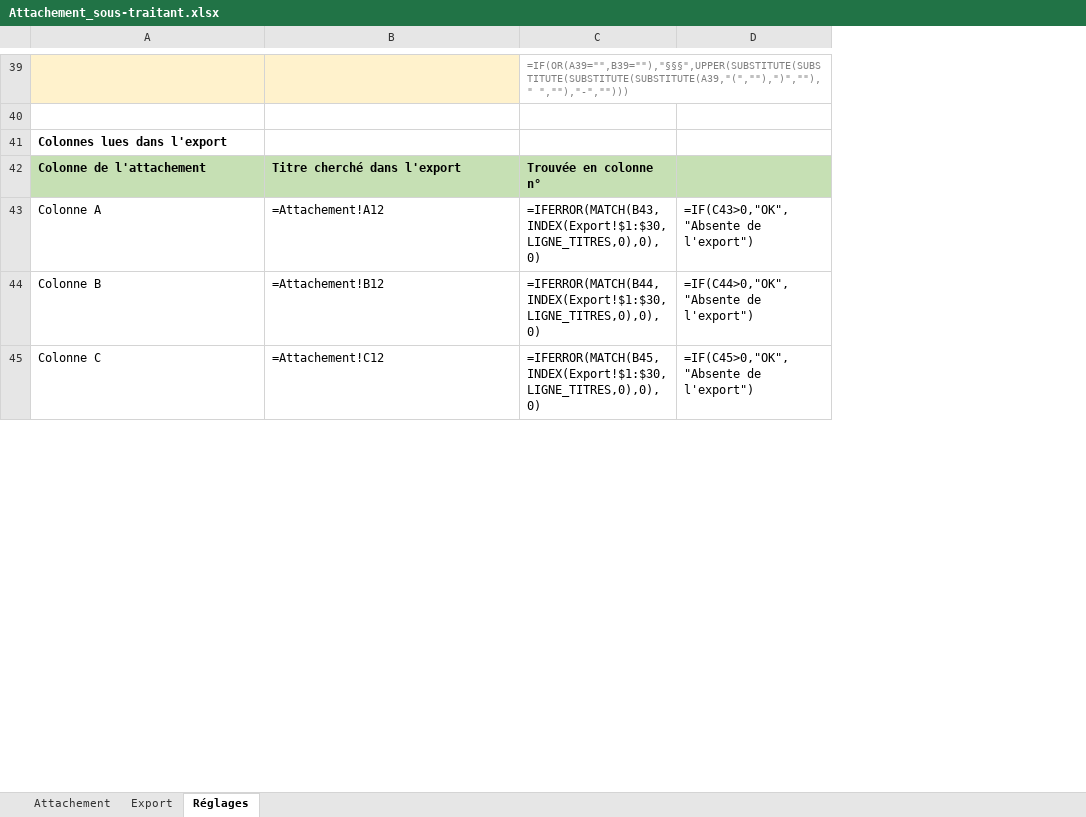
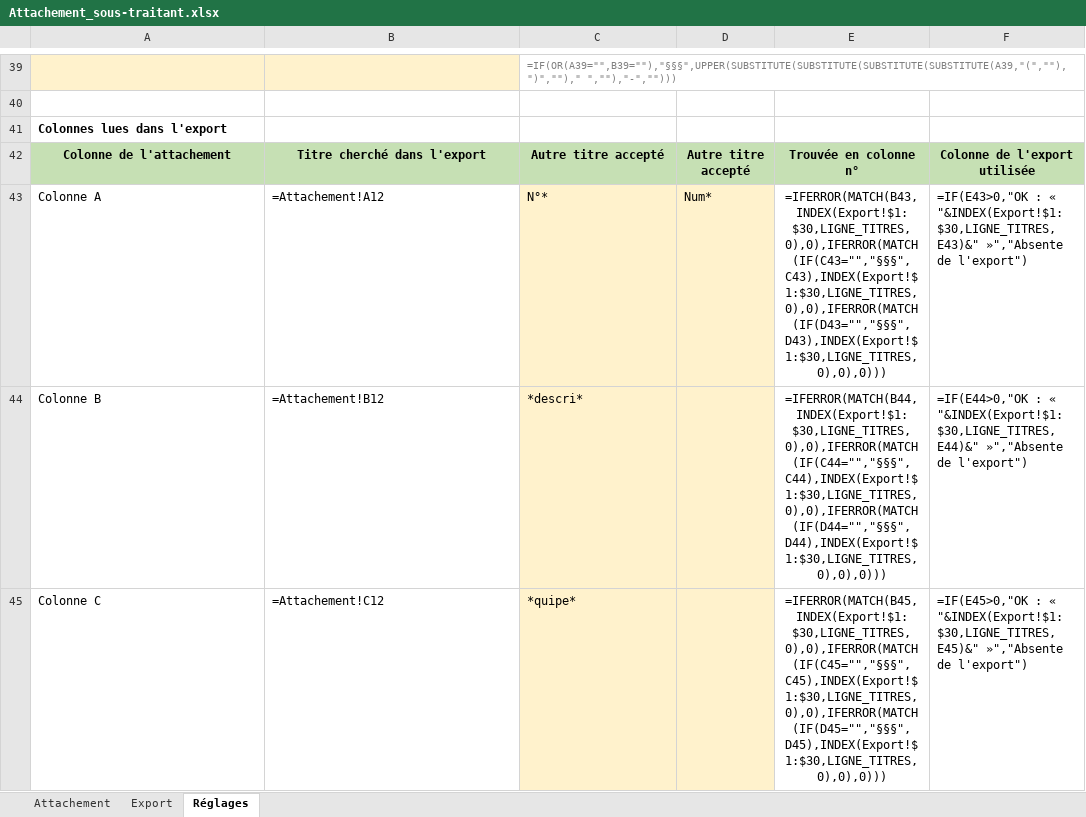
Before and after one commit to cocochanel54/coco, an Excel workbook: attachement-sous-traitant/Attachement_sous-traitant.xlsx, sheet Réglages, drawn as a sheet; only a part is shown, gaps mark what is left out; values as stored, in another font and other column widths than the file's, no borders; formulas without a stored value are shown as written; conditional formats not drawn; removed rows and columns are numbered as before the commit, all else as after; the diff covers the shown part only; the diff names each change by its address in the sheet, - before the commit and + after, or states it on an @@ line.

```diff
--- a/attachement-sous-traitant/Attachement_sous-traitant.xlsx (sheet Réglages)
+++ b/attachement-sous-traitant/Attachement_sous-traitant.xlsx (sheet Réglages)
-column D, rows 43-45: =IF(C43>0,"OK","Absente de l'export") | =IF(C44>0,"OK","Absente de l'export") | =IF(C45>0,"OK","Absente de l'export")
+column D, rows 42-43: Autre titre accepté | Num*
+column E, rows 42-45: Trouvée en colonne n° | =IFERROR(MATCH(B43,INDEX(Export!$1:$30,LIGNE_TITRES,0),0),IFERROR(MATCH(IF(C43="","§§§",C43),INDEX(Export!$1:$30,LIGNE_TITRES,0),0),IFERROR(MATCH(IF(D43="","§§§",D43),INDEX(Export!$1:$30,LIGNE_TITRES,0),0),0))) | =IFERROR(MATCH(B44,INDEX(Export!$1:$30,LIGNE_TITRES,0),0),IFERROR(MATCH(IF(C44="","§§§",C44),INDEX(Export!$1:$30,LIGNE_TITRES,0),0),IFERROR(MATCH(IF(D44="","§§§",D44),INDEX(Export!$1:$30,LIGNE_TITRES,0),0),0))) | =IFERROR(MATCH(B45,INDEX(Export!$1:$30,LIGNE_TITRES,0),0),IFERROR(MATCH(IF(C45="","§§§",C45),INDEX(Export!$1:$30,LIGNE_TITRES,0),0),IFERROR(MATCH(IF(D45="","§§§",D45),INDEX(Export!$1:$30,LIGNE_TITRES,0),0),0)))
+column F, rows 42-45: Colonne de l'export utilisée | =IF(E43>0,"OK : « "&INDEX(Export!$1:$30,LIGNE_TITRES,E43)&" »","Absente de l'export") | =IF(E44>0,"OK : « "&INDEX(Export!$1:$30,LIGNE_TITRES,E44)&" »","Absente de l'export") | =IF(E45>0,"OK : « "&INDEX(Export!$1:$30,LIGNE_TITRES,E45)&" »","Absente de l'export")
-A42:C42 alignment: left
+A42:C42 alignment: center
-C42: Trouvée en colonne n°
+C42: Autre titre accepté
-C43: =IFERROR(MATCH(B43,INDEX(Export!$1:$30,LIGNE_TITRES,0),0),0)
+C43: N°*
-C43:C45 fill: none
+C43:C45 fill: #FFF2CC
-C44: =IFERROR(MATCH(B44,INDEX(Export!$1:$30,LIGNE_TITRES,0),0),0)
+C44: *descri*
-C45: =IFERROR(MATCH(B45,INDEX(Export!$1:$30,LIGNE_TITRES,0),0),0)
+C45: *quipe*
```
Also changed, not shown: 11 edited cells and cell formats elsewhere in this sheet, sheet Attachement, 2 other files.
